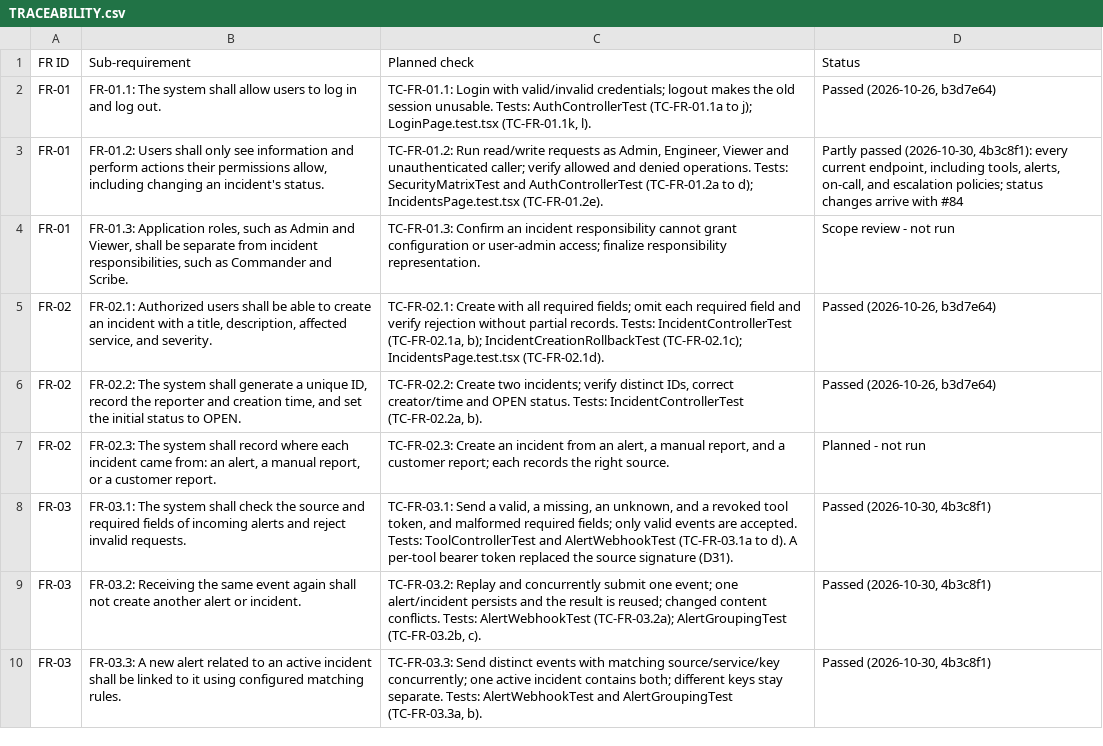
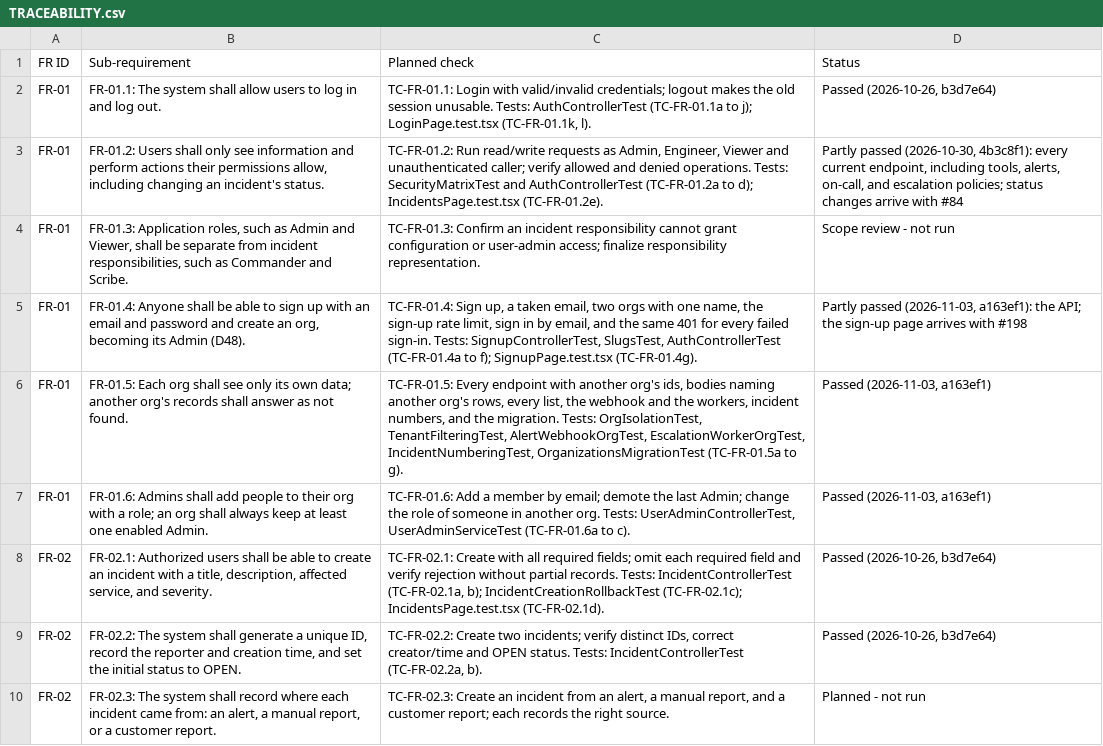
Before and after one commit to Shane07p/DevOps-Incident-Management-System, a CSV file: docs/TRACEABILITY.csv, drawn as a sheet; only a part is shown; the shorter side is filled out with more unchanged rows; the diff names each change by its address in the sheet, - before the commit and + after, or states it on an @@ line.

Commit message:
docs: orgs and sign-up in the rules, requirements, and tests (D48)
The backend rule for org-owned data, US-31, FR-01.4 to FR-01.6, their
test cases and traceability, the multi-tenant note in PROJECT_STRUCTURE,
and a README without the bootstrap admin.

```diff
--- a/docs/TRACEABILITY.csv
+++ b/docs/TRACEABILITY.csv
+row 5: FR-01 | FR-01.4: Anyone shall be able to sign up with an email and password and create an org, becoming its Admin (D48). | TC-FR-01.4: Sign up, a taken email, two orgs with one name, the sign-up rate limit, sign in by email, and the same 401 for every failed sign-in. Tests: SignupControllerTest, SlugsTest, AuthControllerTest (TC-FR-01.4a to f); SignupPage.test.tsx (TC-FR-01.4g). | Partly passed (2026-11-03, a163ef1): the API; the sign-up page arrives with #198
+row 6: FR-01 | FR-01.5: Each org shall see only its own data; another org's records shall answer as not found. | TC-FR-01.5: Every endpoint with another org's ids, bodies naming another org's rows, every list, the webhook and the workers, incident numbers, and the migration. Tests: OrgIsolationTest, TenantFilteringTest, AlertWebhookOrgTest, EscalationWorkerOrgTest, IncidentNumberingTest, OrganizationsMigrationTest (TC-FR-01.5a to g). | Passed (2026-11-03, a163ef1)
+row 7: FR-01 | FR-01.6: Admins shall add people to their org with a role; an org shall always keep at least one enabled Admin. | TC-FR-01.6: Add a member by email; demote the last Admin; change the role of someone in another org. Tests: UserAdminControllerTest, UserAdminServiceTest (TC-FR-01.6a to c). | Passed (2026-11-03, a163ef1)
```
Also changed, not shown: 6 other files.
